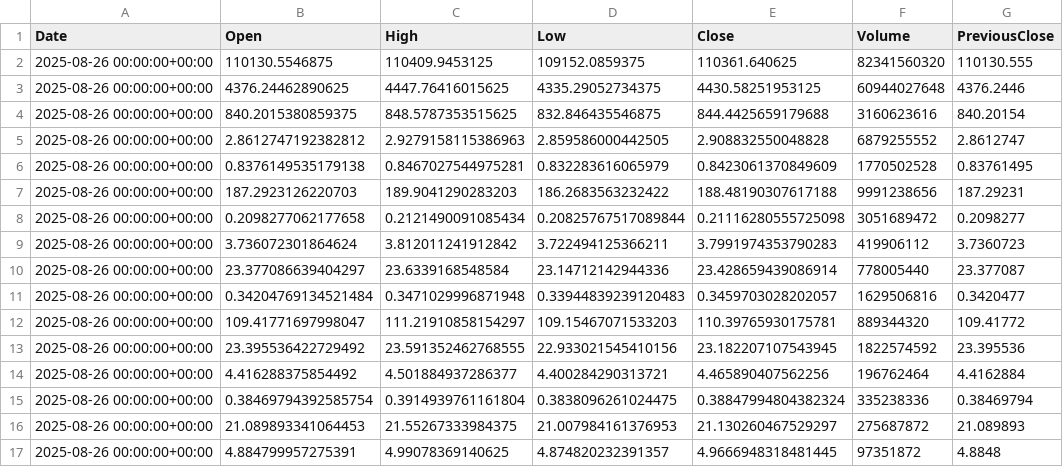
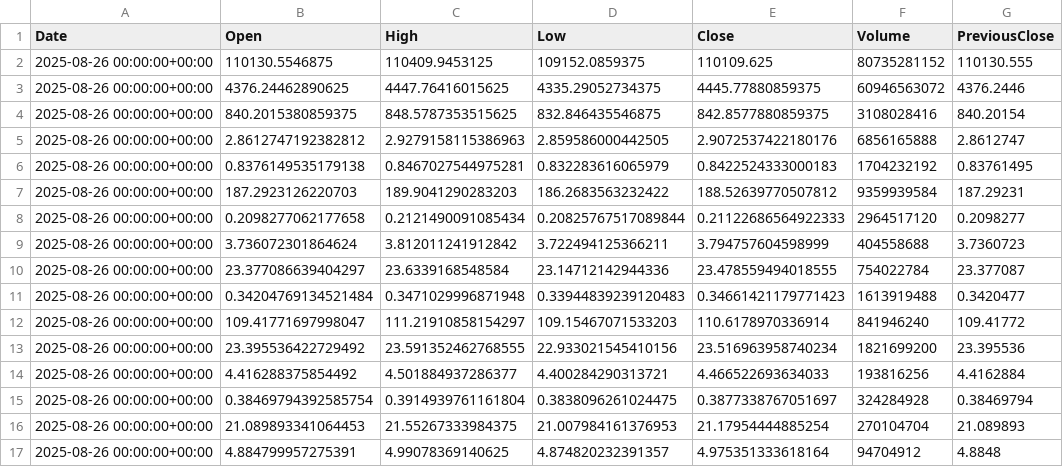
Before and after one commit to JuliaMekarska/PortfolioManagement, a CSV file: src/main/resources/data/crypto_data.csv, drawn as a sheet; only a part is shown; the diff covers the shown part only; the diff names each change by its address in the sheet, - before the commit and + after, or states it on an @@ line.

```diff
--- a/src/main/resources/data/crypto_data.csv
+++ b/src/main/resources/data/crypto_data.csv
-E2 (Close): 110361.640625
+E2 (Close): 110109.625
-F2 (Volume): 82341560320
+F2 (Volume): 80735281152
-E3 (Close): 4430.58251953125
+E3 (Close): 4445.77880859375
-F3 (Volume): 60944027648
+F3 (Volume): 60946563072
-E4 (Close): 844.4425659179688
+E4 (Close): 842.8577880859375
-F4 (Volume): 3160623616
+F4 (Volume): 3108028416
-E5 (Close): 2.908832550048828
+E5 (Close): 2.9072537422180176
-F5 (Volume): 6879255552
+F5 (Volume): 6856165888
-E6 (Close): 0.8423061370849609
+E6 (Close): 0.8422524333000183
-F6 (Volume): 1770502528
+F6 (Volume): 1704232192
-E7 (Close): 188.48190307617188
+E7 (Close): 188.52639770507812
-F7 (Volume): 9991238656
+F7 (Volume): 9359939584
-E8 (Close): 0.21116280555725098
+E8 (Close): 0.21122686564922333
-F8 (Volume): 3051689472
+F8 (Volume): 2964517120
-E9 (Close): 3.7991974353790283
+E9 (Close): 3.794757604598999
-F9 (Volume): 419906112
+F9 (Volume): 404558688
-E10 (Close): 23.428659439086914
+E10 (Close): 23.478559494018555
-F10 (Volume): 778005440
+F10 (Volume): 754022784
-E11 (Close): 0.3459703028202057
+E11 (Close): 0.34661421179771423
-F11 (Volume): 1629506816
+F11 (Volume): 1613919488
-E12 (Close): 110.39765930175781
+E12 (Close): 110.6178970336914
-F12 (Volume): 889344320
+F12 (Volume): 841946240
-E13 (Close): 23.182207107543945
+E13 (Close): 23.516963958740234
-F13 (Volume): 1822574592
+F13 (Volume): 1821699200
-E14 (Close): 4.465890407562256
+E14 (Close): 4.466522693634033
-F14 (Volume): 196762464
+F14 (Volume): 193816256
-E15 (Close): 0.38847994804382324
+E15 (Close): 0.3877338767051697
-F15 (Volume): 335238336
+F15 (Volume): 324284928
-E16 (Close): 21.130260467529297
+E16 (Close): 21.17954444885254
-F16 (Volume): 275687872
+F16 (Volume): 270104704
-E17 (Close): 4.9666948318481445
+E17 (Close): 4.975351333618164
-F17 (Volume): 97351872
+F17 (Volume): 94704912
```
Also changed, not shown: 159 edited cells elsewhere in this file, src/main/resources/data/commodities_data.csv, src/main/resources/data/stocks_data.csv, 1 other file.
